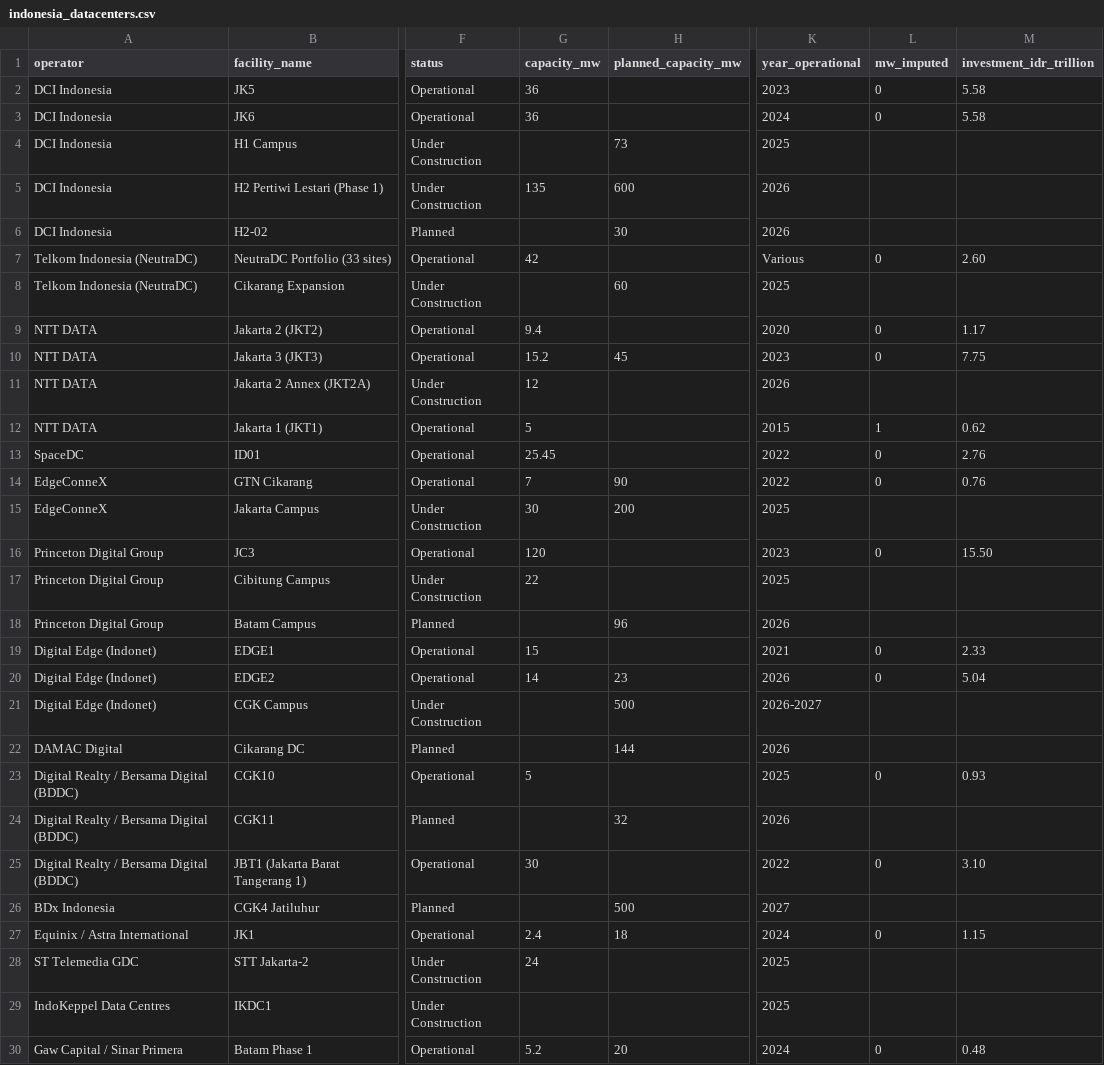
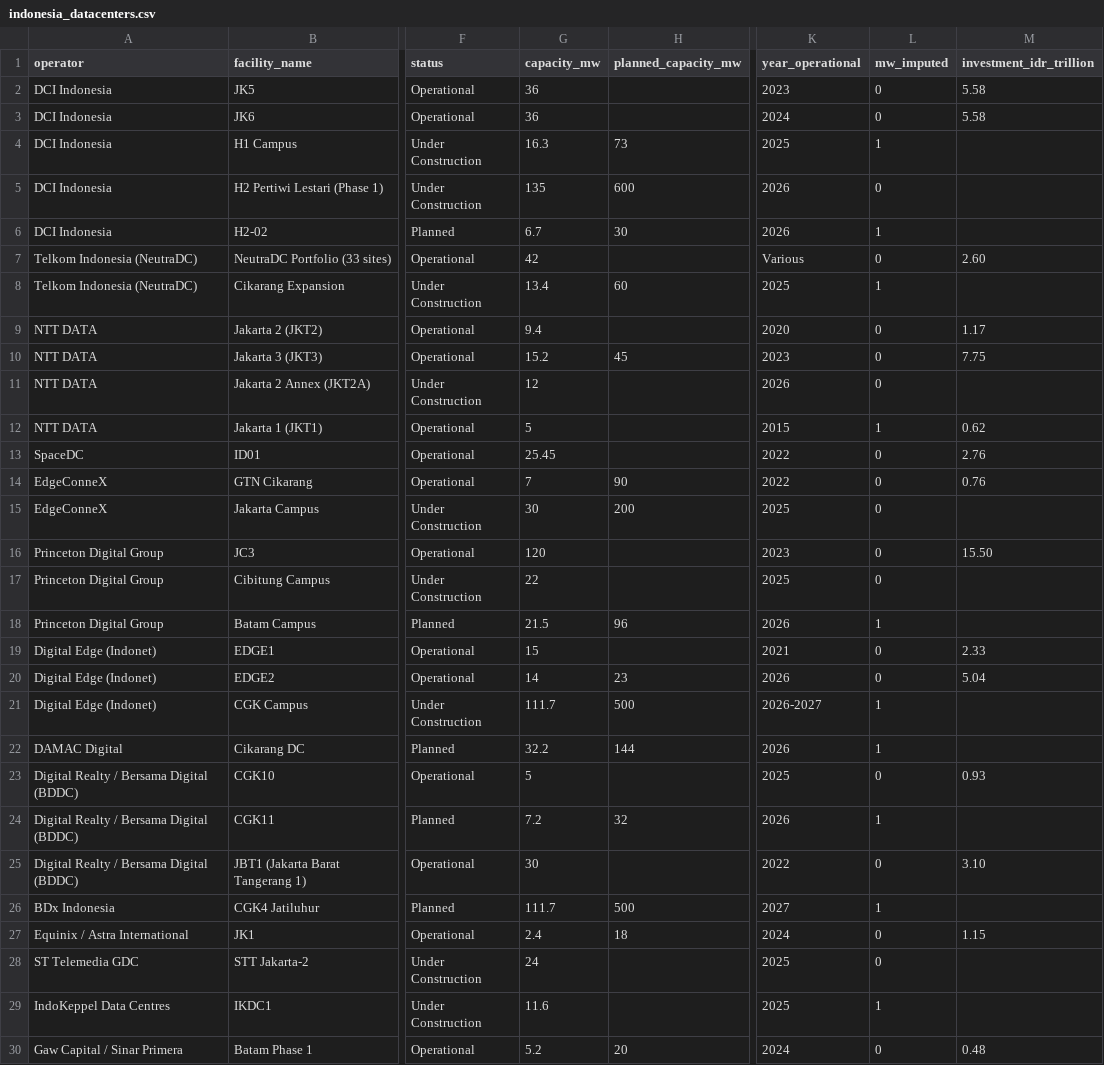
Before and after one commit to panosni/indonesia_datacenters, a CSV file: data/indonesia_datacenters.csv, drawn as a sheet; only a part is shown, gaps mark what is left out; the diff covers the shown part only; the diff names each change by its address in the sheet, - before the commit and + after, or states it on an @@ line.

```diff
--- a/data/indonesia_datacenters.csv
+++ b/data/indonesia_datacenters.csv
-G4 (capacity_mw): (empty)
+G4 (capacity_mw): 16.3
-L4 (mw_imputed): (empty)
+L4 (mw_imputed): 1
-L5 (mw_imputed): (empty)
+L5 (mw_imputed): 0
-G6 (capacity_mw): (empty)
+G6 (capacity_mw): 6.7
-L6 (mw_imputed): (empty)
+L6 (mw_imputed): 1
-G8 (capacity_mw): (empty)
+G8 (capacity_mw): 13.4
-L8 (mw_imputed): (empty)
+L8 (mw_imputed): 1
-L11 (mw_imputed): (empty)
+L11 (mw_imputed): 0
-L15 (mw_imputed): (empty)
+L15 (mw_imputed): 0
-L17 (mw_imputed): (empty)
+L17 (mw_imputed): 0
-G18 (capacity_mw): (empty)
+G18 (capacity_mw): 21.5
-L18 (mw_imputed): (empty)
+L18 (mw_imputed): 1
-G21 (capacity_mw): (empty)
+G21 (capacity_mw): 111.7
-L21:L22 (mw_imputed): (empty)
+L21:L22 (mw_imputed): 1
-G22 (capacity_mw): (empty)
+G22 (capacity_mw): 32.2
-G24 (capacity_mw): (empty)
+G24 (capacity_mw): 7.2
-L24 (mw_imputed): (empty)
+L24 (mw_imputed): 1
-G26 (capacity_mw): (empty)
+G26 (capacity_mw): 111.7
-L26 (mw_imputed): (empty)
+L26 (mw_imputed): 1
-L28 (mw_imputed): (empty)
+L28 (mw_imputed): 0
-G29 (capacity_mw): (empty)
+G29 (capacity_mw): 11.6
-L29 (mw_imputed): (empty)
+L29 (mw_imputed): 1
```
Also changed, not shown: 15 edited cells elsewhere in this file.
